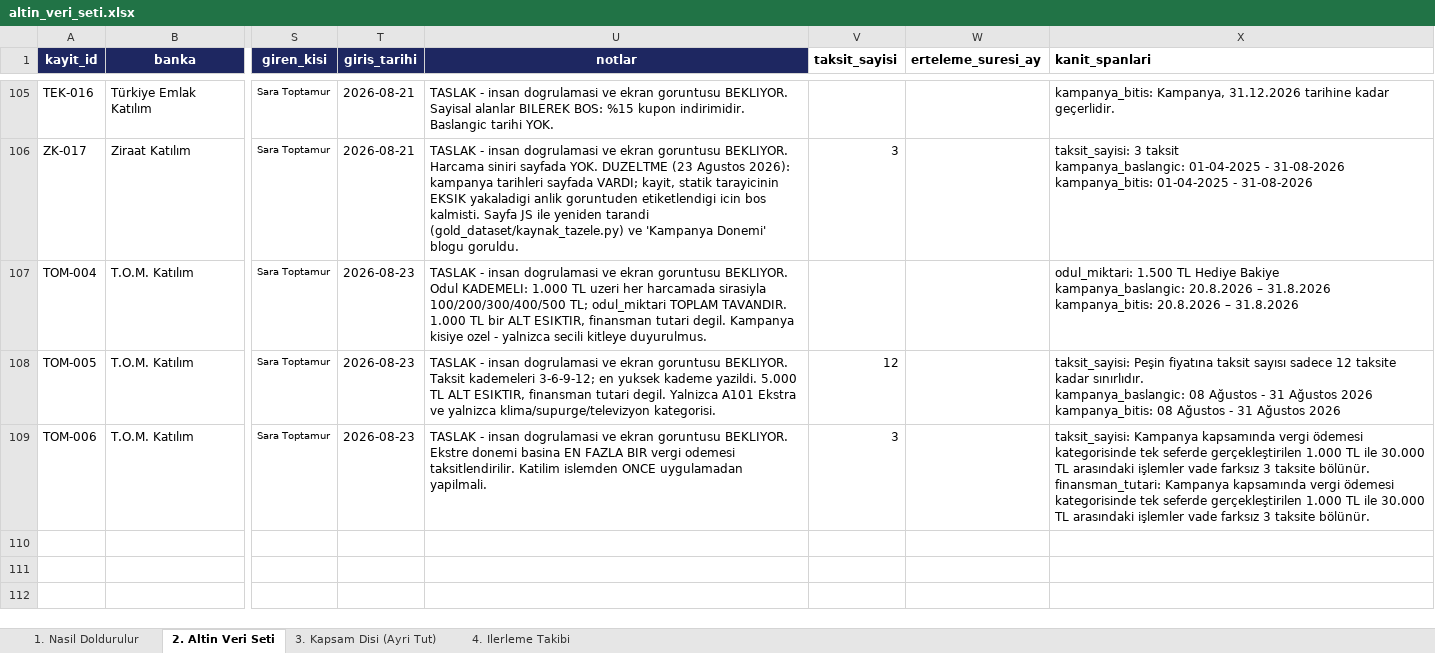
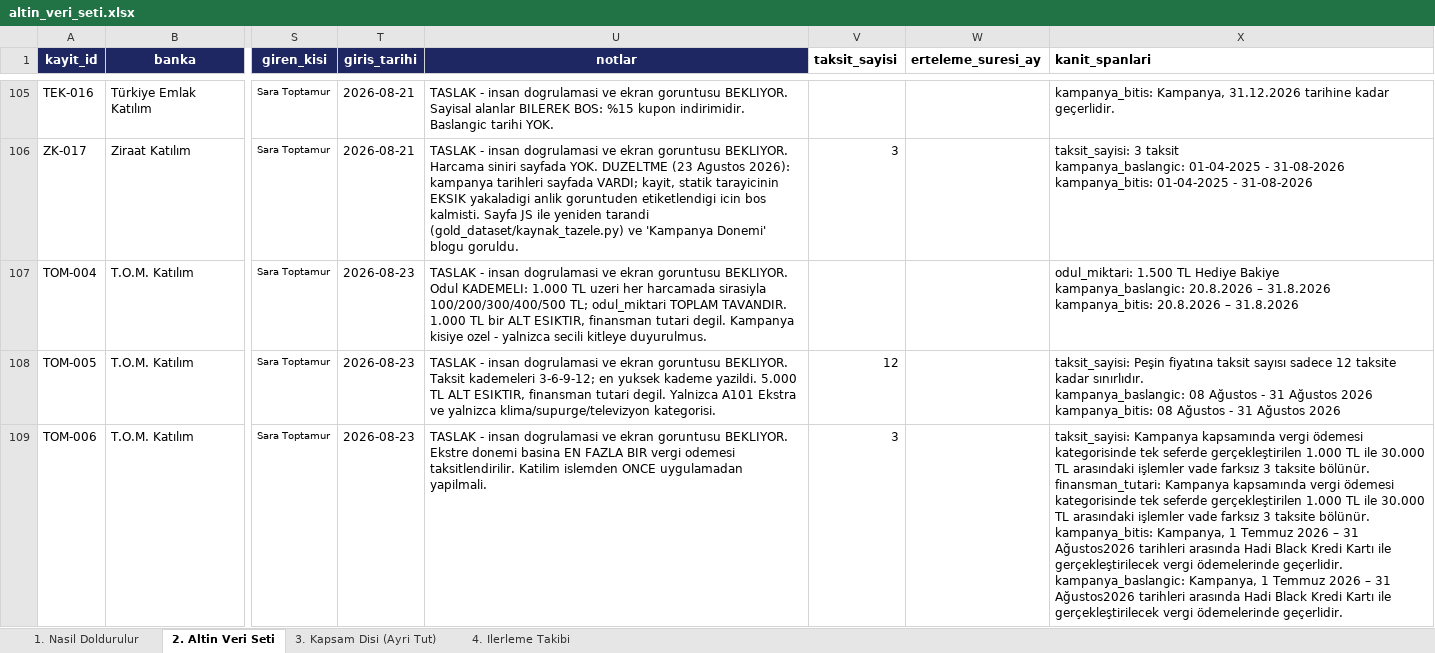
Before and after one commit to Sara-Toptamur36/katilim-ai, an Excel workbook: gold_dataset/altin_veri_seti.xlsx, sheet 2. Altin Veri Seti, drawn as a sheet; only a part is shown, gaps mark what is left out; values as stored, in another font and other column widths than the file's, no borders; ↵ is a line break in a cell; the diff covers the shown part only; the diff names each change by its address in the sheet, - before the commit and + after, or states it on an @@ line.

Commit message:
dayanagi olmayan tarihler bosaltildi, iki kaynak JS ile tazelendi

```diff
--- a/gold_dataset/altin_veri_seti.xlsx (sheet 2. Altin Veri Seti)
+++ b/gold_dataset/altin_veri_seti.xlsx (sheet 2. Altin Veri Seti)
-X109 (kanit_spanlari): …taksite bölünür.
+X109 (kanit_spanlari): …taksite bölünür. ↵ kampanya_bitis: Kampanya, 1 Temmuz 2026 – 31 Ağustos2026 tarihleri arasında Hadi Black Kredi Kartı ile gerçekleştirilecek vergi ödemelerinde geçerlidir. ↵ kampanya_baslangic: Kampanya, 1 Temmuz 2026 – 31 Ağustos2026 tarihleri arasında Hadi Black Kredi Kartı ile gerçekleştirilecek vergi ödemelerinde geçerlidir.
```
Also changed, not shown: 12 edited cells elsewhere in this sheet, 4 other files.
